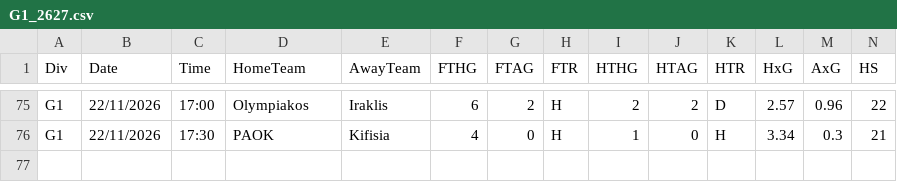
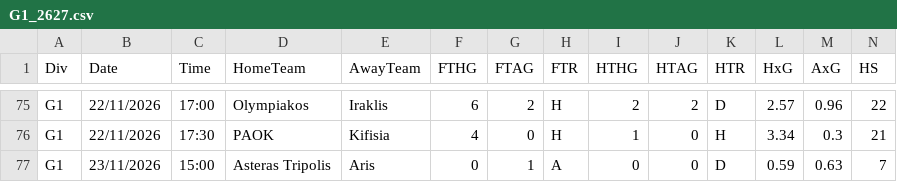
Before and after one commit to Semajrepo/Sports-prediction, a CSV file: data/raw/G1_2627.csv, drawn as a sheet; only a part is shown, gaps mark what is left out; rows hold the shown columns only; the diff names each change by its address in the sheet, - before the commit and + after, or states it on an @@ line.

```diff
--- a/data/raw/G1_2627.csv
+++ b/data/raw/G1_2627.csv
+row 77: G1 | 23/11/2026 | 15:00 | Asteras Tripolis | Aris | 0 | 1 | A | 0 | 0 | D | 0.59 | 0.63 | 7
```
Also changed, not shown: data/raw/E0_2627.csv, data/raw/I1_2627.csv, 6 other files.
